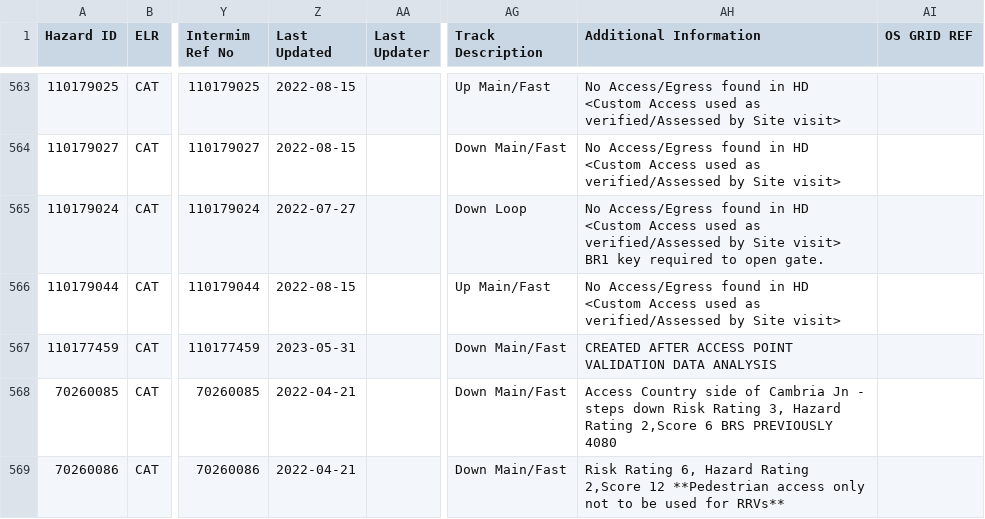
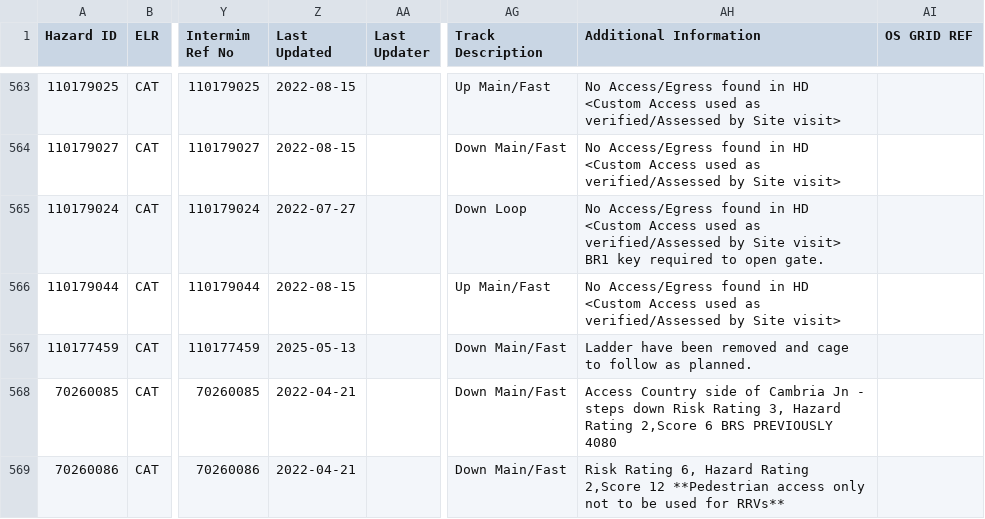
Before and after one commit to infrastructureclub/nr-national-hazard-directory, a CSV file: data/QK/coreData.csv, drawn as a sheet; only a part is shown, gaps mark what is left out; the diff names each change by its address in the sheet, - before the commit and + after, or states it on an @@ line.

```diff
--- a/data/QK/coreData.csv
+++ b/data/QK/coreData.csv
-Z567 (Last Updated): 2023-05-31
+Z567 (Last Updated): 2025-05-13
-AH567 (Additional Information): CREATED AFTER ACCESS POINT VALIDATION DATA ANALYSIS
+AH567 (Additional Information): Ladder have been removed and cage to follow as planned.
```
Also changed, not shown: data/QD/coreData.csv, data/QL/coreData.csv.
